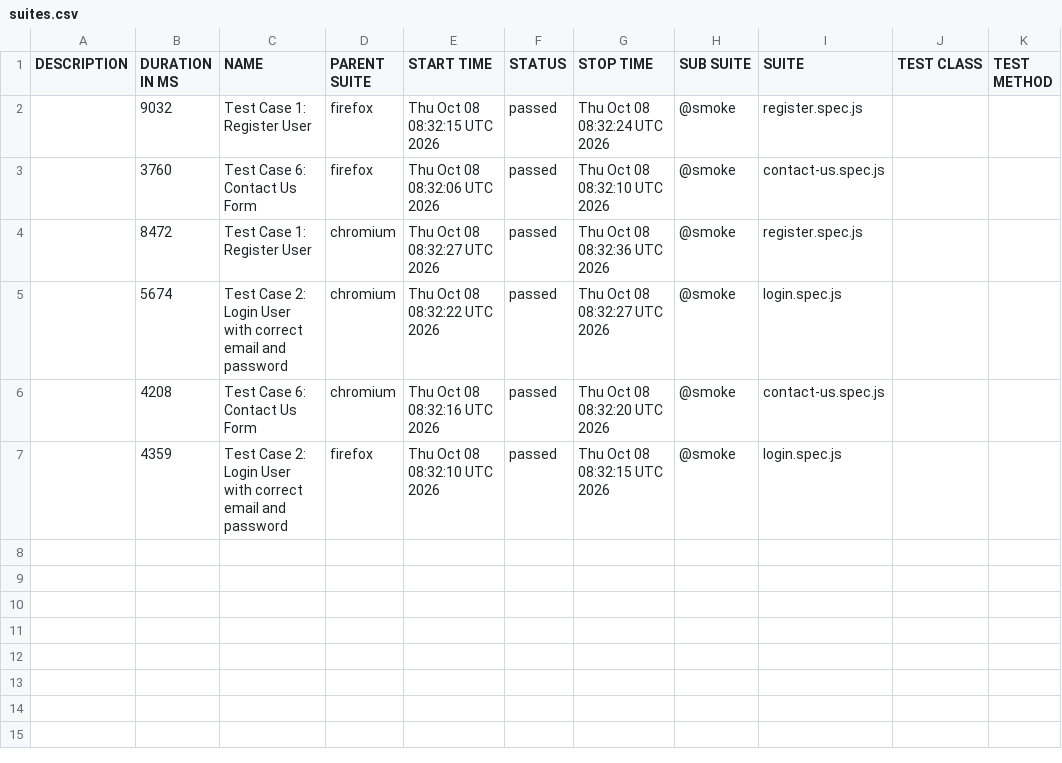
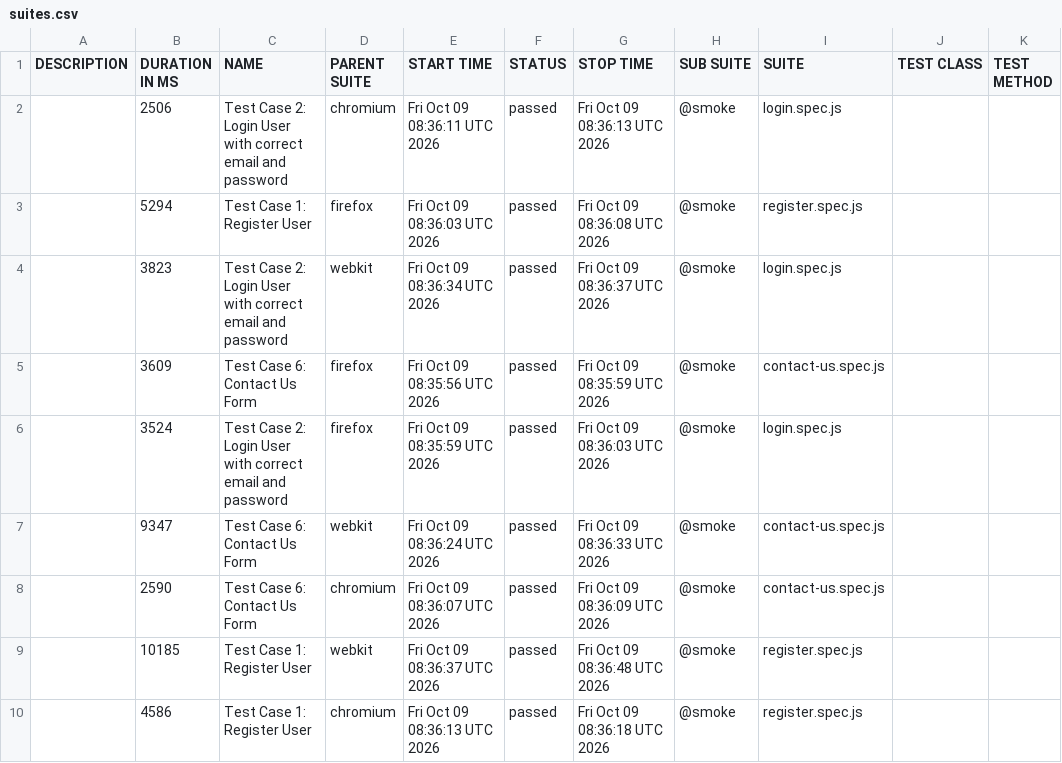
Before and after one commit to s3-qe-team/automation-playwright-project, a CSV file: data/suites.csv, drawn as a sheet.

```diff
--- a/data/suites.csv
+++ b/data/suites.csv
@@ -1,7 +1,10 @@
 "DESCRIPTION","DURATION IN MS","NAME","PARENT SUITE","START TIME","STATUS","STOP TIME","SUB SUITE","SUITE","TEST CLASS","TEST METHOD"
-"","9032","Test Case 1: Register User","firefox","Thu Oct 08 08:32:15 UTC 2026","passed","Thu Oct 08 08:32:24 UTC 2026","@smoke","register.spec.js","",""
-"","3760","Test Case 6: Contact Us Form","firefox","Thu Oct 08 08:32:06 UTC 2026","passed","Thu Oct 08 08:32:10 UTC 2026","@smoke","contact-us.spec.js","",""
-"","8472","Test Case 1: Register User","chromium","Thu Oct 08 08:32:27 UTC 2026","passed","Thu Oct 08 08:32:36 UTC 2026","@smoke","register.spec.js","",""
-"","5674","Test Case 2: Login User with correct email and password","chromium","Thu Oct 08 08:32:22 UTC 2026","passed","Thu Oct 08 08:32:27 UTC 2026","@smoke","login.spec.js","",""
-"","4208","Test Case 6: Contact Us Form","chromium","Thu Oct 08 08:32:16 UTC 2026","passed","Thu Oct 08 08:32:20 UTC 2026","@smoke","contact-us.spec.js","",""
-"","4359","Test Case 2: Login User with correct email and password","firefox","Thu Oct 08 08:32:10 UTC 2026","passed","Thu Oct 08 08:32:15 UTC 2026","@smoke","login.spec.js","",""
+"","2506","Test Case 2: Login User with correct email and password","chromium","Fri Oct 09 08:36:11 UTC 2026","passed","Fri Oct 09 08:36:13 UTC 2026","@smoke","login.spec.js","",""
+"","5294","Test Case 1: Register User","firefox","Fri Oct 09 08:36:03 UTC 2026","passed","Fri Oct 09 08:36:08 UTC 2026","@smoke","register.spec.js","",""
+"","3823","Test Case 2: Login User with correct email and password","webkit","Fri Oct 09 08:36:34 UTC 2026","passed","Fri Oct 09 08:36:37 UTC 2026","@smoke","login.spec.js","",""
+"","3609","Test Case 6: Contact Us Form","firefox","Fri Oct 09 08:35:56 UTC 2026","passed","Fri Oct 09 08:35:59 UTC 2026","@smoke","contact-us.spec.js","",""
+"","3524","Test Case 2: Login User with correct email and password","firefox","Fri Oct 09 08:35:59 UTC 2026","passed","Fri Oct 09 08:36:03 UTC 2026","@smoke","login.spec.js","",""
+"","9347","Test Case 6: Contact Us Form","webkit","Fri Oct 09 08:36:24 UTC 2026","passed","Fri Oct 09 08:36:33 UTC 2026","@smoke","contact-us.spec.js","",""
+"","2590","Test Case 6: Contact Us Form","chromium","Fri Oct 09 08:36:07 UTC 2026","passed","Fri Oct 09 08:36:09 UTC 2026","@smoke","contact-us.spec.js","",""
+"","10185","Test Case 1: Register User","webkit","Fri Oct 09 08:36:37 UTC 2026","passed","Fri Oct 09 08:36:48 UTC 2026","@smoke","register.spec.js","",""
+"","4586","Test Case 1: Register User","chromium","Fri Oct 09 08:36:13 UTC 2026","passed","Fri Oct 09 08:36:18 UTC 2026","@smoke","register.spec.js","",""
```
Also changed, not shown: 38 other files.
